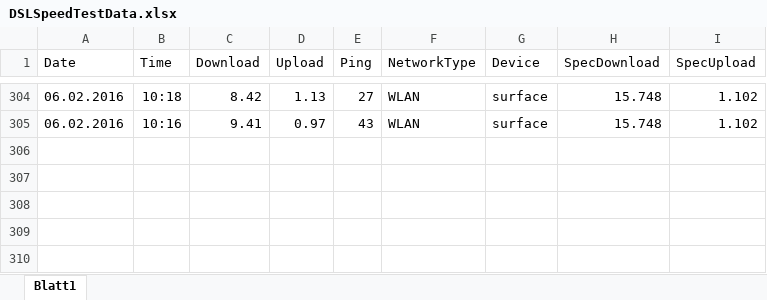
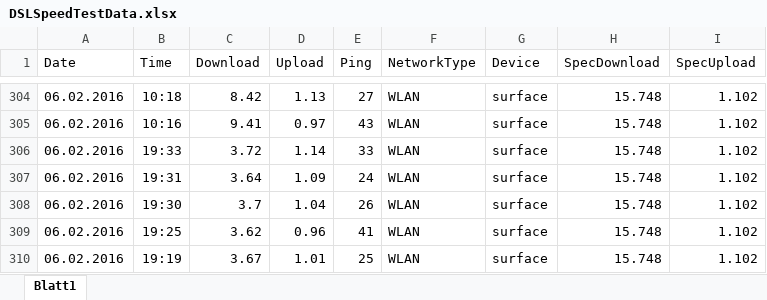
Before and after one commit to PivotalElement/internetSpeed, an Excel workbook: DSLSpeedTestData.xlsx, sheet Blatt1, drawn as a sheet; only a part is shown, gaps mark what is left out; values as stored, in another font and other column widths than the file's, no borders; the diff names each change by its address in the sheet, - before the commit and + after, or states it on an @@ line.

Commit message:
added data2 06/02

```diff
--- a/DSLSpeedTestData.xlsx (sheet Blatt1)
+++ b/DSLSpeedTestData.xlsx (sheet Blatt1)
+row 306: 06.02.2016 | 19:33 | 3.72 | 1.14 | 33 | WLAN | surface | 15.748 | 1.102
+row 307: 06.02.2016 | 19:31 | 3.64 | 1.09 | 24 | WLAN | surface | 15.748 | 1.102
+row 308: 06.02.2016 | 19:30 | 3.7 | 1.04 | 26 | WLAN | surface | 15.748 | 1.102
+row 309: 06.02.2016 | 19:25 | 3.62 | 0.96 | 41 | WLAN | surface | 15.748 | 1.102
+row 310: 06.02.2016 | 19:19 | 3.67 | 1.01 | 25 | WLAN | surface | 15.748 | 1.102
```
